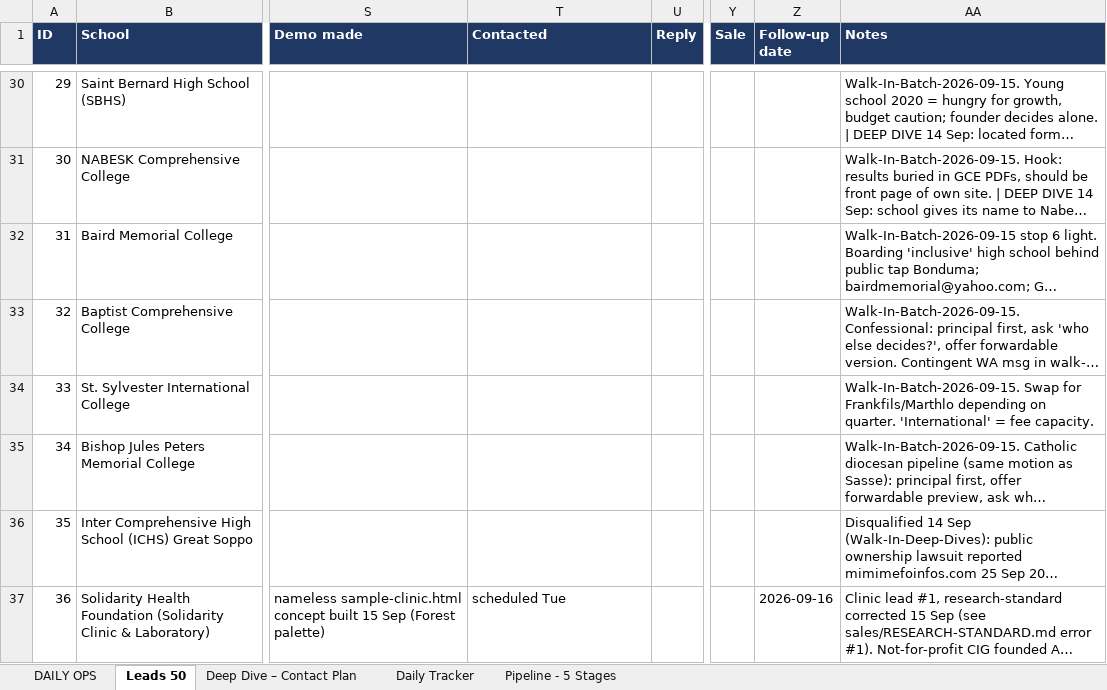
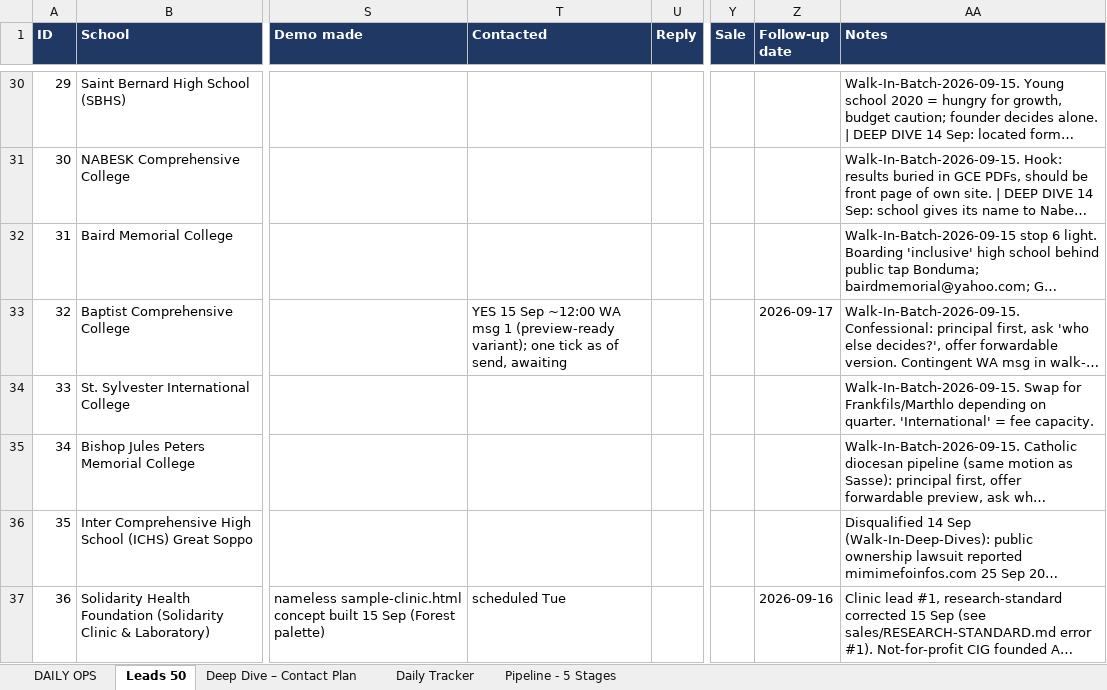
Before and after one commit to AKWOKING/AMK, an Excel workbook: leads/leads_50.xlsx, sheet Leads 50, drawn as a sheet; only a part is shown, gaps mark what is left out; long unchanged cells end in …; values as stored, in another font and other column widths than the file's, no borders; the diff names each change by its address in the sheet, - before the commit and + after, or states it on an @@ line.

Commit message:
Log Baptist msg 1 sent (M+2 = 17 Sep)
Co-authored-by: arena-agent <297053741+arena-agent@users.noreply.github.com>

```diff
--- a/leads/leads_50.xlsx (sheet Leads 50)
+++ b/leads/leads_50.xlsx (sheet Leads 50)
-T33 (Contacted): (empty)
+T33 (Contacted): YES 15 Sep ~12:00 WA msg 1 (preview-ready variant); one tick as of send, awaiting
-Z33 (Follow-up date): (empty)
+Z33 (Follow-up date): 2026-09-17
```
